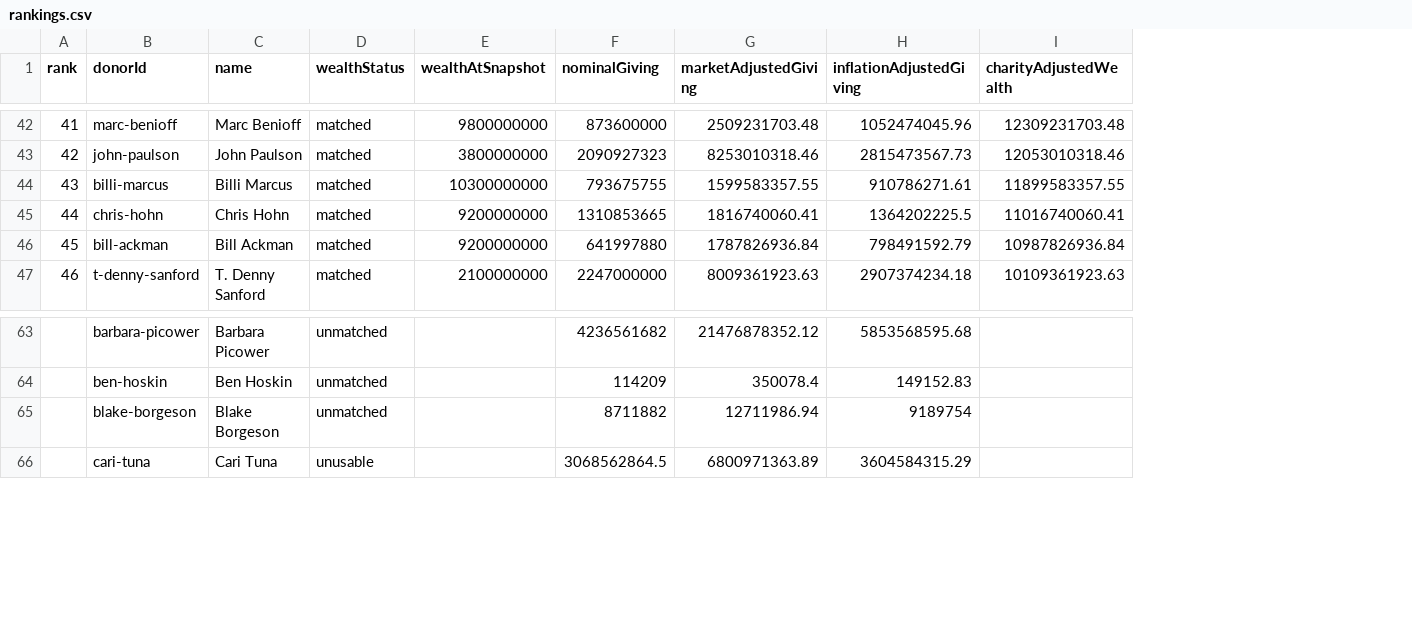
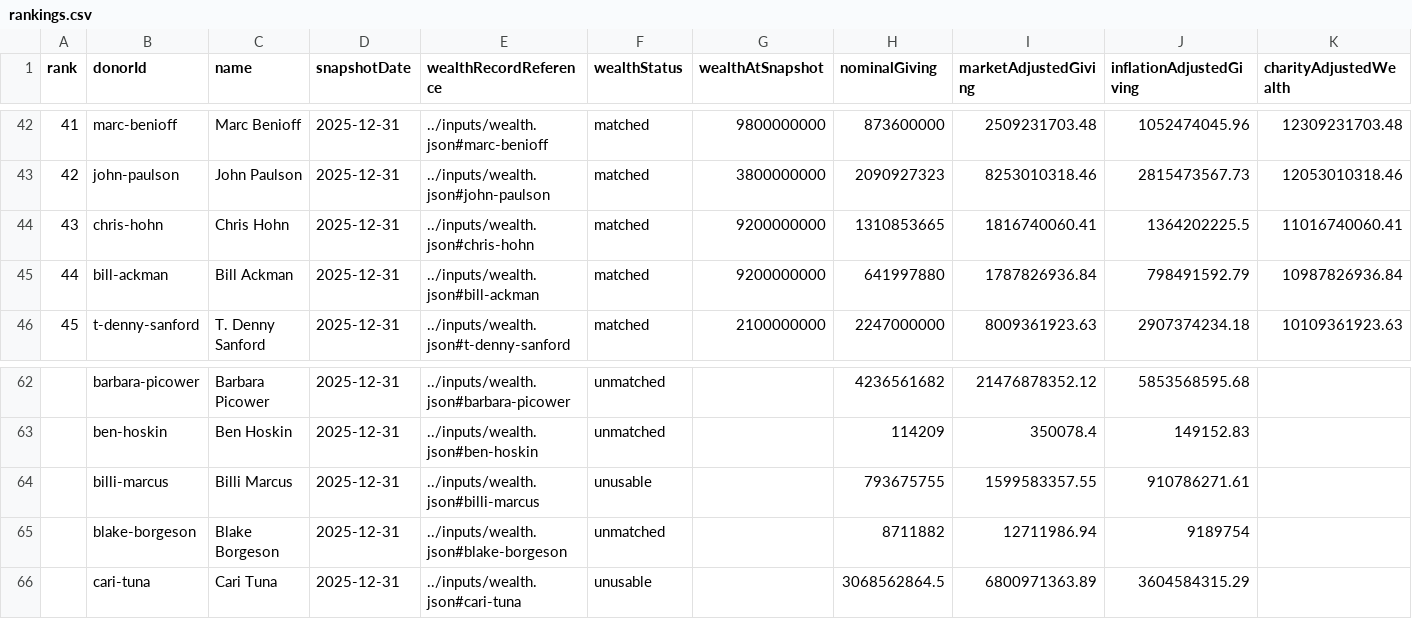
Before and after one commit to jpaddison3/charity-adjusted-billionaires, a CSV file: data/lcb/results/rankings.csv, drawn as a sheet; only a part is shown, gaps mark what is left out; removed rows and columns are numbered as before the commit, all else as after; rows hold the shown columns only; the diff covers the shown part only; the diff names each change by its address in the sheet, - before the commit and + after, or states it on an @@ line.

```diff
--- a/data/lcb/results/rankings.csv
+++ b/data/lcb/results/rankings.csv
+column D (snapshotDate), rows 42-46: all 2025-12-31; rows 62-63: 2025-12-31 | 2025-12-31; rows 65-66: 2025-12-31 | 2025-12-31
+column E (wealthRecordReference), rows 42-46: ../inputs/wealth.json#marc-benioff | ../inputs/wealth.json#john-paulson | ../inputs/wealth.json#chris-hohn | ../inputs/wealth.json#bill-ackman | ../inputs/wealth.json#t-denny-sanford; rows 62-63: ../inputs/wealth.json#barbara-picower | ../inputs/wealth.json#ben-hoskin; rows 65-66: ../inputs/wealth.json#blake-borgeson | ../inputs/wealth.json#cari-tuna
@@ column A (rank) renumbered between rows 5 and 59 @@
-row 44: 43 | billi-marcus | Billi Marcus | matched | 10300000000 | 793675755 | 1599583357.55 | 910786271.61 | 11899583357.55
+row 64:  | billi-marcus | Billi Marcus | 2025-12-31 | ../inputs/wealth.json#billi-marcus | unusable |  | 793675755 | 1599583357.55 | 910786271.61
```
Also changed, not shown: 4 added rows, 4 removed rows and 8 edited cells elsewhere in this file, 36 other files.
